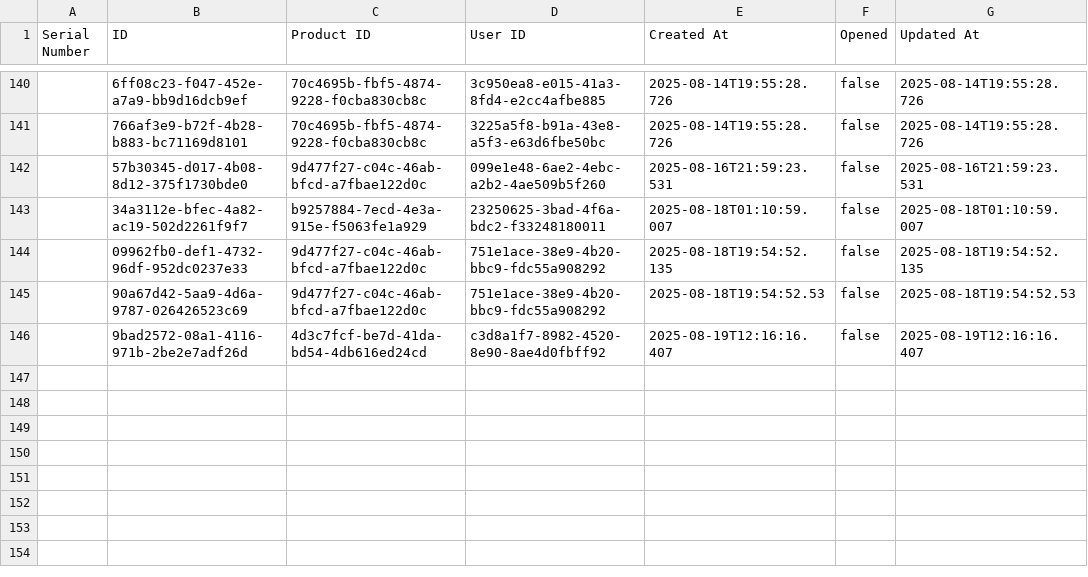
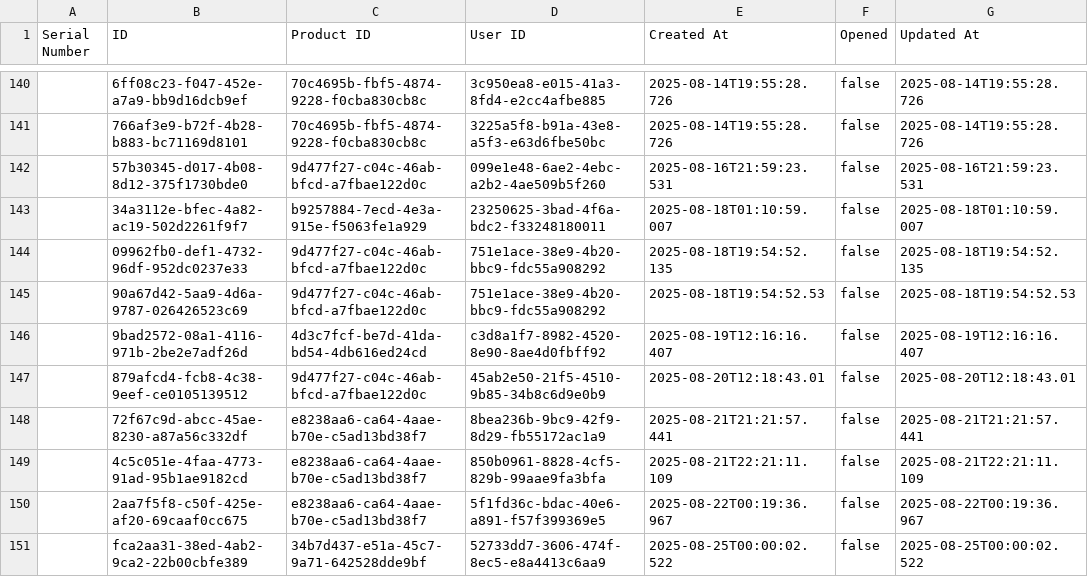
Before and after one commit to FG-SC/Dashboards_W7M, a CSV file: data_new/user_product.csv, drawn as a sheet; only a part is shown, gaps mark what is left out.

```diff
--- a/data_new/user_product.csv
+++ b/data_new/user_product.csv
@@ -146 +146,6 @@ Serial Number,ID,Product ID,User ID,Created At,Opened,Updated At
 ,9bad2572-08a1-4116-971b-2be2e7adf26d,4d3c7fcf-be7d-41da-bd54-4db616ed24cd,c3d8a1f7-8982-4520-8e90-8ae4d0fbff92,2025-08-19T12:16:16.407,false,2025-08-19T12:16:16.407
+,879afcd4-fcb8-4c38-9eef-ce0105139512,9d477f27-c04c-46ab-bfcd-a7fbae122d0c,45ab2e50-21f5-4510-9b85-34b8c6d9e0b9,2025-08-20T12:18:43.01,false,2025-08-20T12:18:43.01
+,72f67c9d-abcc-45ae-8230-a87a56c332df,e8238aa6-ca64-4aae-b70e-c5ad13bd38f7,8bea236b-9bc9-42f9-8d29-fb55172ac1a9,2025-08-21T21:21:57.441,false,2025-08-21T21:21:57.441
+,4c5c051e-4faa-4773-91ad-95b1ae9182cd,e8238aa6-ca64-4aae-b70e-c5ad13bd38f7,850b0961-8828-4cf5-829b-99aae9fa3bfa,2025-08-21T22:21:11.109,false,2025-08-21T22:21:11.109
+,2aa7f5f8-c50f-425e-af20-69caaf0cc675,e8238aa6-ca64-4aae-b70e-c5ad13bd38f7,5f1fd36c-bdac-40e6-a891-f57f399369e5,2025-08-22T00:19:36.967,false,2025-08-22T00:19:36.967
+,fca2aa31-38ed-4ab2-9ca2-22b00cbfe389,34b7d437-e51a-45c7-9a71-642528dde9bf,52733dd7-3606-474f-8ec5-e8a4413c6aa9,2025-08-25T00:00:02.522,false,2025-08-25T00:00:02.522
```
Also changed, not shown: data_new/boost.csv, data_new/boost_transaction.csv, 12 other files.
